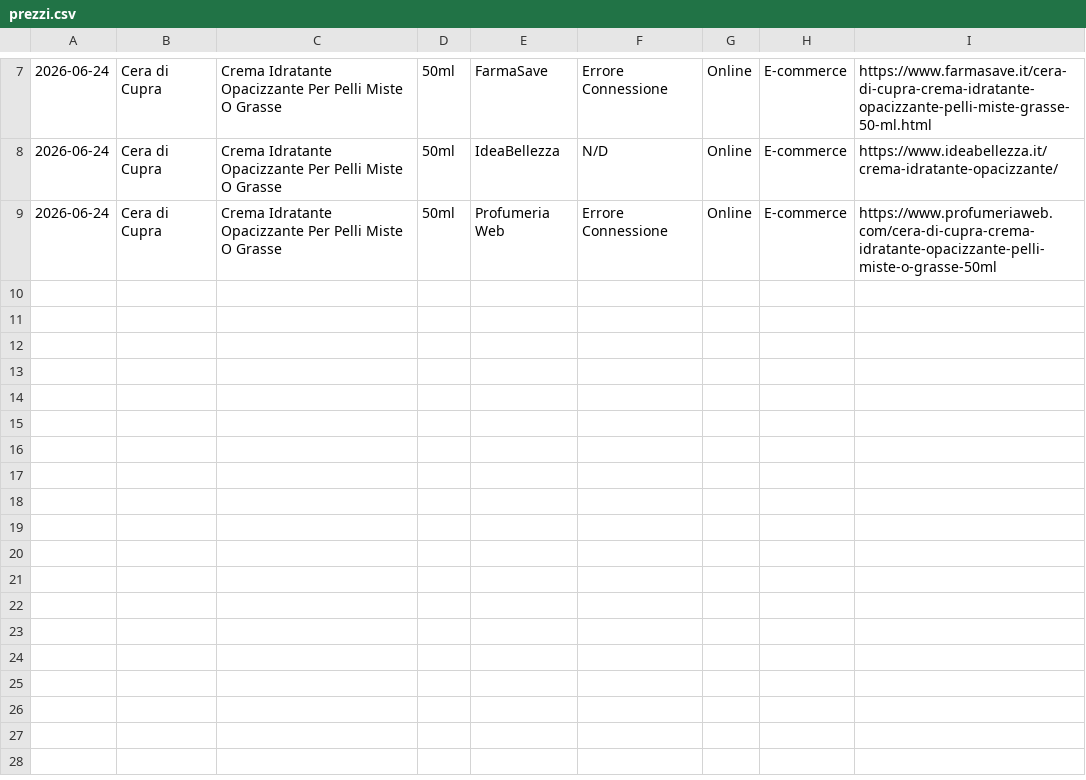
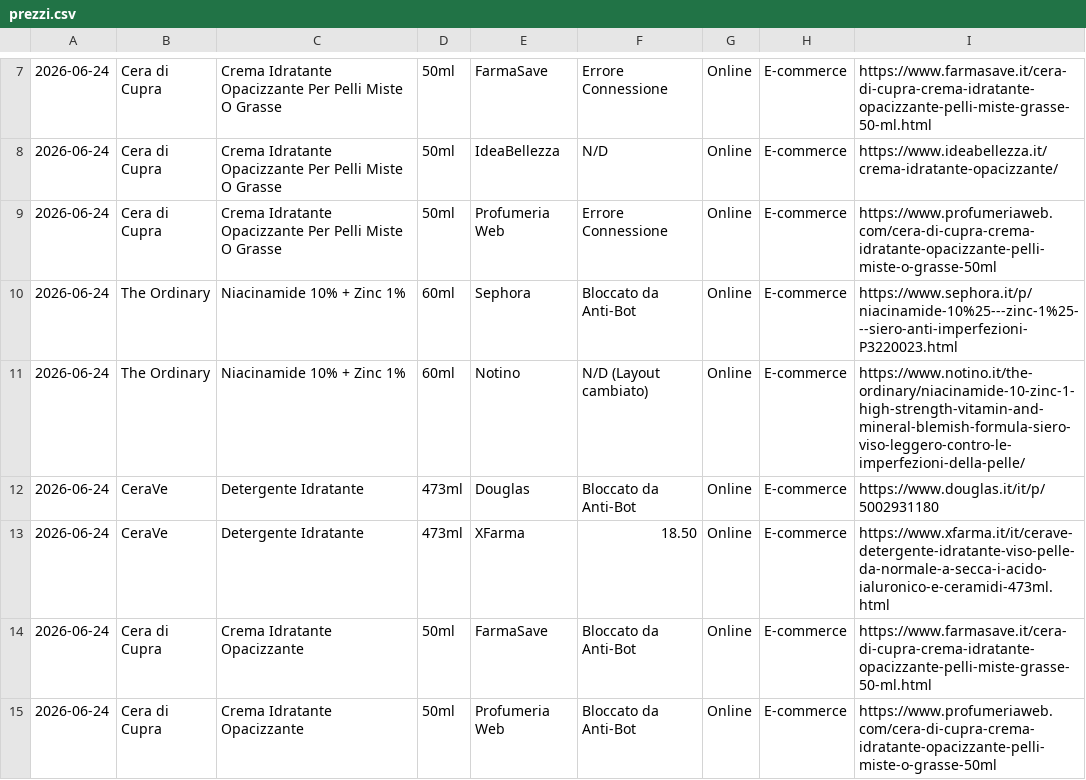
Before and after one commit to enzaparrello98-sys/tracker-prezzi-esame, a CSV file: prezzi.csv, drawn as a sheet; only a part is shown, gaps mark what is left out; the diff names each change by its address in the sheet, - before the commit and + after, or states it on an @@ line.

Commit message:
Autocommit: Estrazione dati periodica

```diff
--- a/prezzi.csv
+++ b/prezzi.csv
+row 10: 2026-06-24 | The Ordinary | Niacinamide 10% + Zinc 1% | 60ml | Sephora | Bloccato da Anti-Bot | Online | E-commerce | https://www.sephora.it/p/niacinamide-10%25---zinc-1%25---siero-anti-imperfezioni-P3220023.html
+row 11: 2026-06-24 | The Ordinary | Niacinamide 10% + Zinc 1% | 60ml | Notino | N/D (Layout cambiato) | Online | E-commerce | https://www.notino.it/the-ordinary/niacinamide-10-zinc-1-high-strength-vitamin-and-mineral-blemish-formula-siero-viso-leggero-contro-le-imperfezioni-della-pelle/
+row 12: 2026-06-24 | CeraVe | Detergente Idratante | 473ml | Douglas | Bloccato da Anti-Bot | Online | E-commerce | https://www.douglas.it/it/p/5002931180
+row 13: 2026-06-24 | CeraVe | Detergente Idratante | 473ml | XFarma | 18.50 | Online | E-commerce | https://www.xfarma.it/it/cerave-detergente-idratante-viso-pelle-da-normale-a-secca-i-acido-ialuronico-e-ceramidi-473ml.html
+row 14: 2026-06-24 | Cera di Cupra | Crema Idratante Opacizzante | 50ml | FarmaSave | Bloccato da Anti-Bot | Online | E-commerce | https://www.farmasave.it/cera-di-cupra-crema-idratante-opacizzante-pelli-miste-grasse-50-ml.html
+row 15: 2026-06-24 | Cera di Cupra | Crema Idratante Opacizzante | 50ml | Profumeria Web | Bloccato da Anti-Bot | Online | E-commerce | https://www.profumeriaweb.com/cera-di-cupra-crema-idratante-opacizzante-pelli-miste-o-grasse-50ml
```
